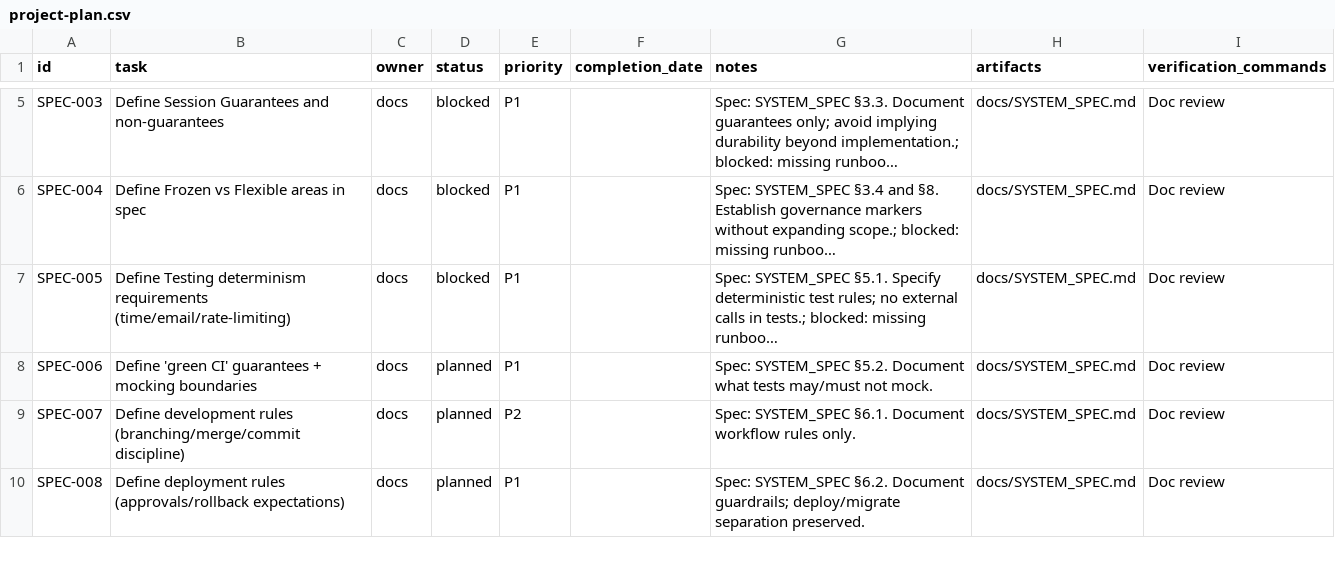
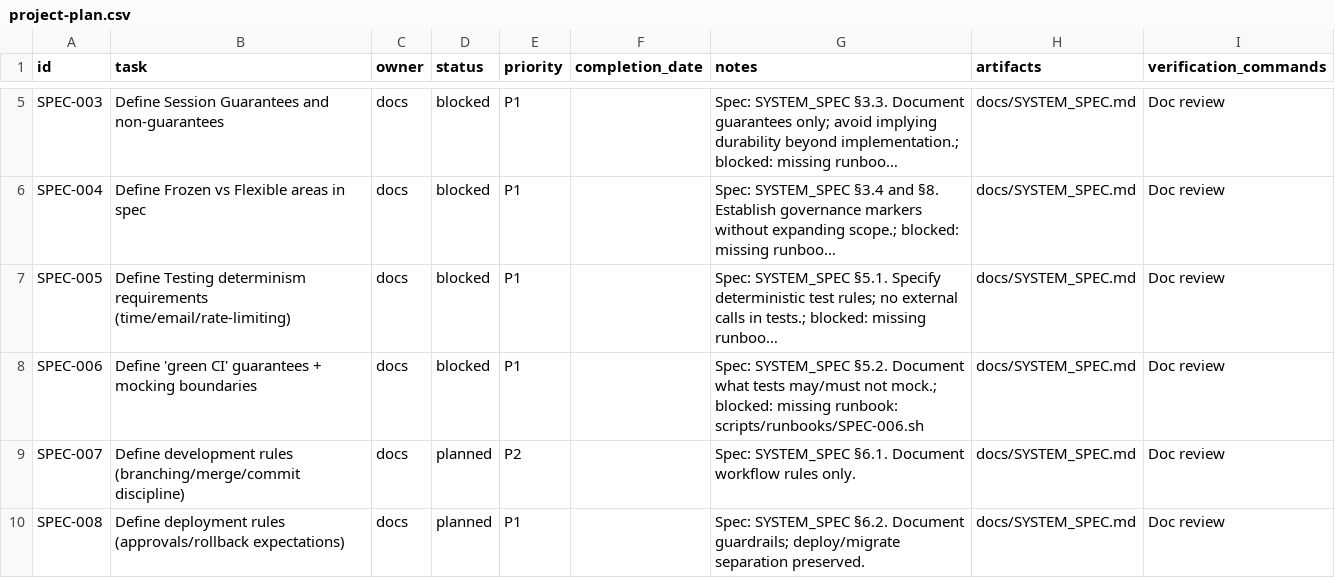
Before and after one commit to robert1948/autorisen, a CSV file: docs/project-plan.csv, drawn as a sheet; only a part is shown, gaps mark what is left out; long unchanged cells end in …; the diff names each change by its address in the sheet, - before the commit and + after, or states it on an @@ line.

Commit message:
chore(ssot): auto-block SPEC-006 (missing runbook: scripts/runbooks/SPEC-006.sh)

```diff
--- a/docs/project-plan.csv
+++ b/docs/project-plan.csv
-D8 (status): planned
+D8 (status): blocked
-G8 (notes): …may/must not mock.
+G8 (notes): …may/must not mock.; blocked: missing runbook: scripts/runbooks/SPEC-006.sh
```
